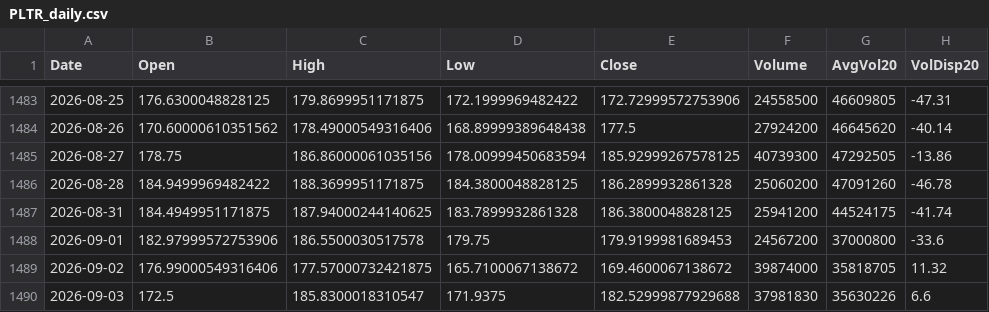
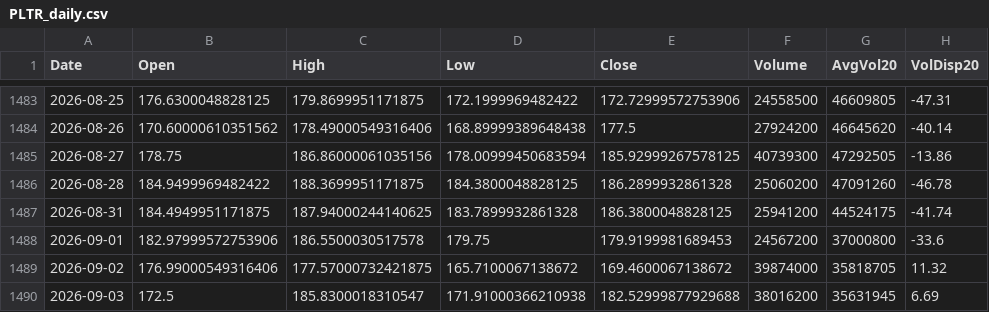
Before and after one commit to Junwoo-Genius/market-snapshot, a CSV file: public/csv/PLTR_daily.csv, drawn as a sheet; only a part is shown, gaps mark what is left out; the diff names each change by its address in the sheet, - before the commit and + after, or states it on an @@ line.

```diff
--- a/public/csv/PLTR_daily.csv
+++ b/public/csv/PLTR_daily.csv
-D1490 (Low): 171.9375
+D1490 (Low): 171.91000366210938
-F1490 (Volume): 37981830
+F1490 (Volume): 38016200
-G1490 (AvgVol20): 35630226
+G1490 (AvgVol20): 35631945
-H1490 (VolDisp20): 6.6
+H1490 (VolDisp20): 6.69
```
Also changed, not shown: public/csv/META_daily.csv, public/csv/OKLO_daily.csv, 26 other files.
